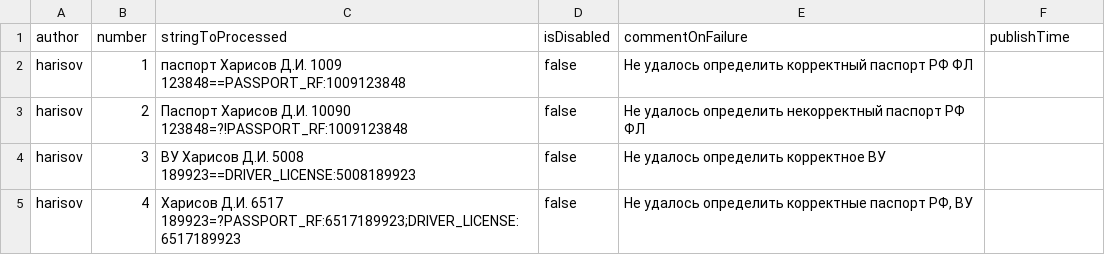
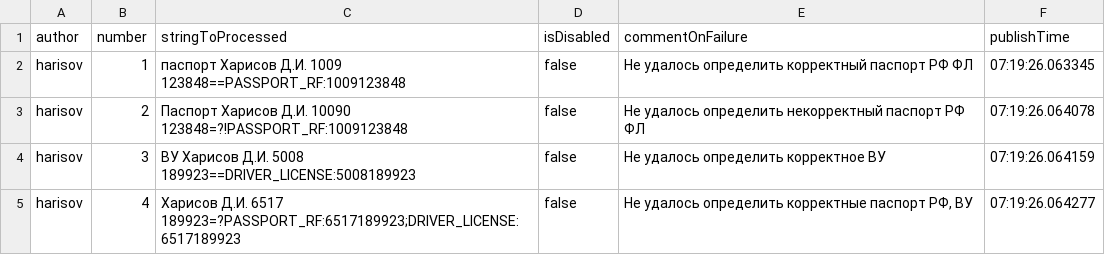
Before and after one commit to spectrum-data/conf2022_the_best_in_the_tests_templates_base, a CSV file: main.csv, drawn as a sheet.

Commit message:
Build main.csv

```diff
--- a/main.csv
+++ b/main.csv
@@ -1,5 +1,5 @@
 author|number|stringToProcessed|isDisabled|commentOnFailure|publishTime
-harisov|1|паспорт Харисов Д.И. 1009 123848==PASSPORT_RF:1009123848|false|Не удалось определить корректный паспорт РФ ФЛ
-harisov|2|Паспорт Харисов Д.И. 10090 123848=?!PASSPORT_RF:1009123848|false|Не удалось определить некорректный паспорт РФ ФЛ
-harisov|3|ВУ Харисов Д.И. 5008 189923==DRIVER_LICENSE:5008189923|false|Не удалось определить корректное ВУ
-harisov|4|Харисов Д.И. 6517 189923=?PASSPORT_RF:6517189923;DRIVER_LICENSE:6517189923|false|Не удалось определить корректные паспорт РФ, ВУ
+harisov|1|паспорт Харисов Д.И. 1009 123848==PASSPORT_RF:1009123848|false|Не удалось определить корректный паспорт РФ ФЛ|07:19:26.063345
+harisov|2|Паспорт Харисов Д.И. 10090 123848=?!PASSPORT_RF:1009123848|false|Не удалось определить некорректный паспорт РФ ФЛ|07:19:26.064078
+harisov|3|ВУ Харисов Д.И. 5008 189923==DRIVER_LICENSE:5008189923|false|Не удалось определить корректное ВУ|07:19:26.064159
+harisov|4|Харисов Д.И. 6517 189923=?PASSPORT_RF:6517189923;DRIVER_LICENSE:6517189923|false|Не удалось определить корректные паспорт РФ, ВУ|07:19:26.064277
```
Also changed, not shown: 31 other files.
